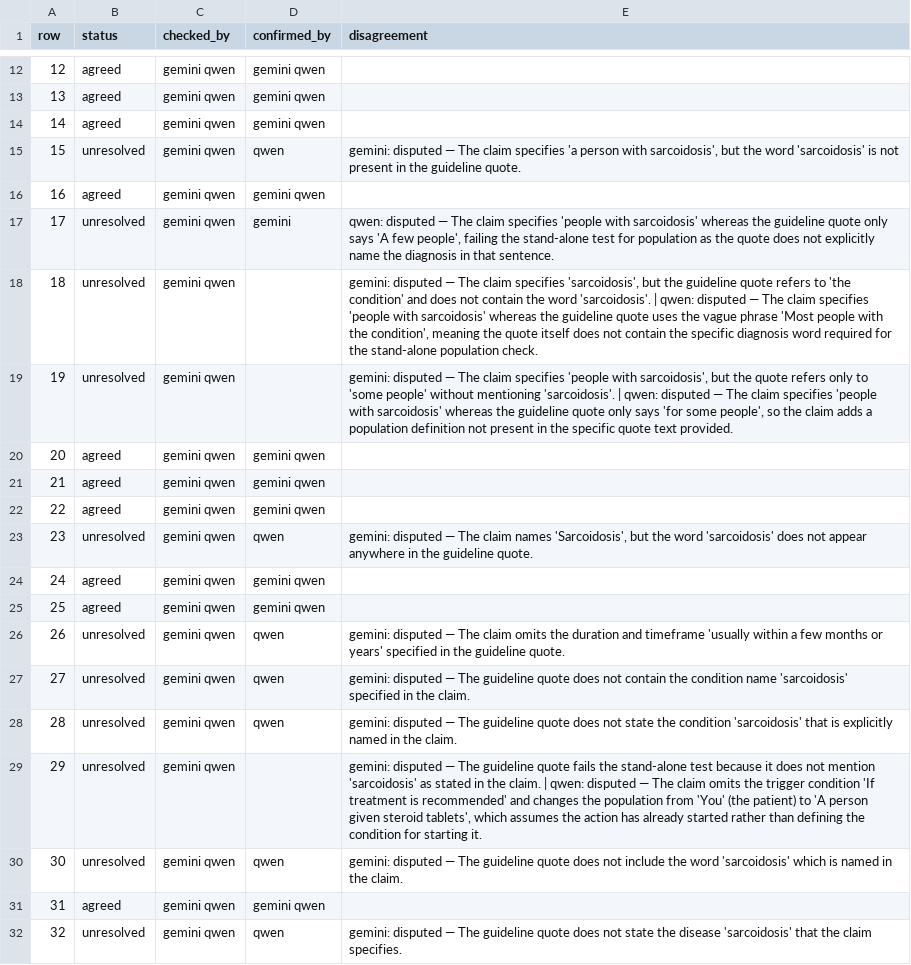
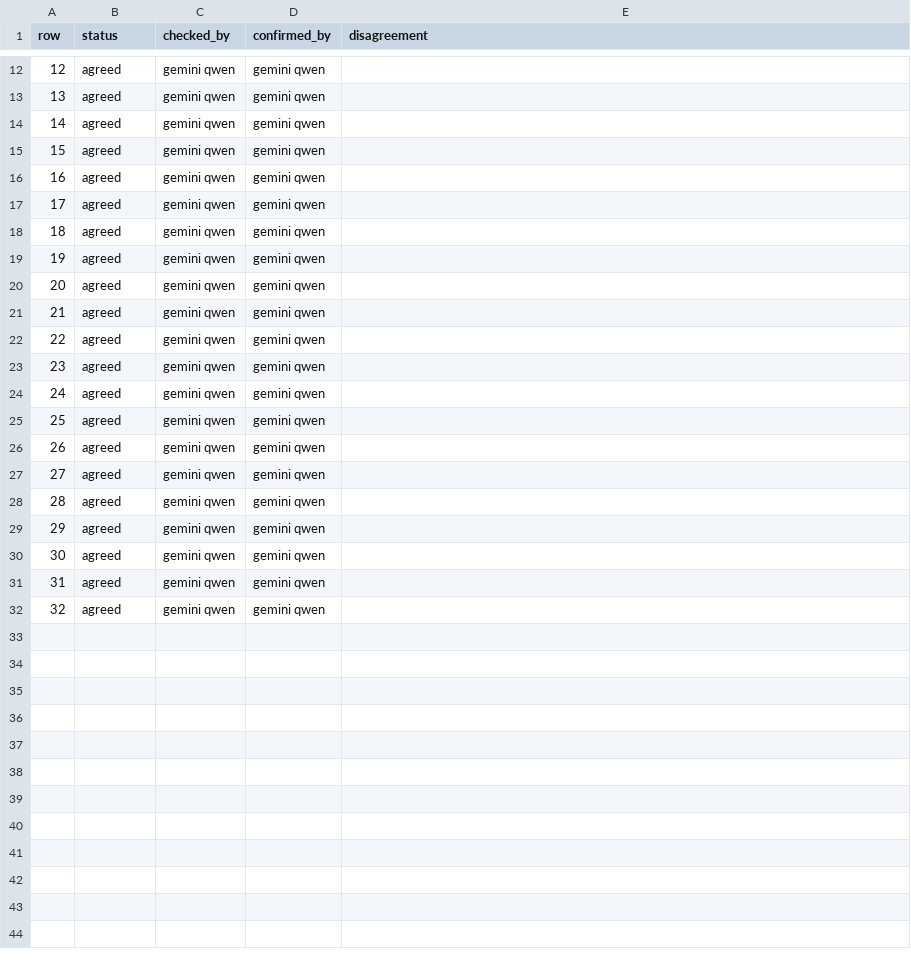
Before and after one commit to gremlindj11-ship-it/mess-app, a CSV file: content/open/sarcoidosis/consensus.csv, drawn as a sheet; only a part is shown, gaps mark what is left out.

Commit message:
For checking: origin/codex/elsewhere-first-five

```diff
--- a/content/open/sarcoidosis/consensus.csv
+++ b/content/open/sarcoidosis/consensus.csv
@@ -14,7 +14,7 @@ row,status,checked_by,confirmed_by,disagreement
 14,agreed,"gemini qwen","gemini qwen",""
-15,unresolved,"gemini qwen","qwen","gemini: disputed — The claim specifies 'a person with sarcoidosis', but the word 'sarcoidosis' is not present in the guideline quote."
+15,agreed,"gemini qwen","gemini qwen",""
 16,agreed,"gemini qwen","gemini qwen",""
-17,unresolved,"gemini qwen","gemini","qwen: disputed — The claim specifies 'people with sarcoidosis' whereas the guideline quote only says 'A few people', failing the stand-alone test for population as the quote does not explicitly name the diagnosis in that sentence."
-18,unresolved,"gemini qwen","","gemini: disputed — The claim specifies 'sarcoidosis', but the guideline quote refers to 'the condition' and does not contain the word 'sarcoidosis'. | qwen: disputed — The claim specifies 'people with sarcoidosis' whereas the guideline quote uses the vague phrase 'Most people with the condition', meaning the quote itself does not contain the specific diagnosis word required for the stand-alone population check."
-19,unresolved,"gemini qwen","","gemini: disputed — The claim specifies 'people with sarcoidosis', but the quote refers only to 'some people' without mentioning 'sarcoidosis'. | qwen: disputed — The claim specifies 'people with sarcoidosis' whereas the guideline quote only says 'for some people', so the claim adds a population definition not present in the specific quote text provided."
+17,agreed,"gemini qwen","gemini qwen",""
+18,agreed,"gemini qwen","gemini qwen",""
+19,agreed,"gemini qwen","gemini qwen",""
 20,agreed,"gemini qwen","gemini qwen",""
@@ -22,11 +22,11 @@ row,status,checked_by,confirmed_by,disagreement
 22,agreed,"gemini qwen","gemini qwen",""
-23,unresolved,"gemini qwen","qwen","gemini: disputed — The claim names 'Sarcoidosis', but the word 'sarcoidosis' does not appear anywhere in the guideline quote."
+23,agreed,"gemini qwen","gemini qwen",""
 24,agreed,"gemini qwen","gemini qwen",""
 25,agreed,"gemini qwen","gemini qwen",""
-26,unresolved,"gemini qwen","qwen","gemini: disputed — The claim omits the duration and timeframe 'usually within a few months or years' specified in the guideline quote."
-27,unresolved,"gemini qwen","qwen","gemini: disputed — The guideline quote does not contain the condition name 'sarcoidosis' specified in the claim."
-28,unresolved,"gemini qwen","qwen","gemini: disputed — The guideline quote does not state the condition 'sarcoidosis' that is explicitly named in the claim."
-29,unresolved,"gemini qwen","","gemini: disputed — The guideline quote fails the stand-alone test because it does not mention 'sarcoidosis' as stated in the claim. | qwen: disputed — The claim omits the trigger condition 'If treatment is recommended' and changes the population from 'You' (the patient) to 'A person given steroid tablets', which assumes the action has already started rather than defining the condition for starting it."
-30,unresolved,"gemini qwen","qwen","gemini: disputed — The guideline quote does not include the word 'sarcoidosis' which is named in the claim."
+26,agreed,"gemini qwen","gemini qwen",""
+27,agreed,"gemini qwen","gemini qwen",""
+28,agreed,"gemini qwen","gemini qwen",""
+29,agreed,"gemini qwen","gemini qwen",""
+30,agreed,"gemini qwen","gemini qwen",""
 31,agreed,"gemini qwen","gemini qwen",""
-32,unresolved,"gemini qwen","qwen","gemini: disputed — The guideline quote does not state the disease 'sarcoidosis' that the claim specifies."
+32,agreed,"gemini qwen","gemini qwen",""
```
Also changed, not shown: content/open/atrial-fibrillation/factcheck.gemini.csv, content/open/atrial-fibrillation/factcheck.qwen.csv, 39 other files.
